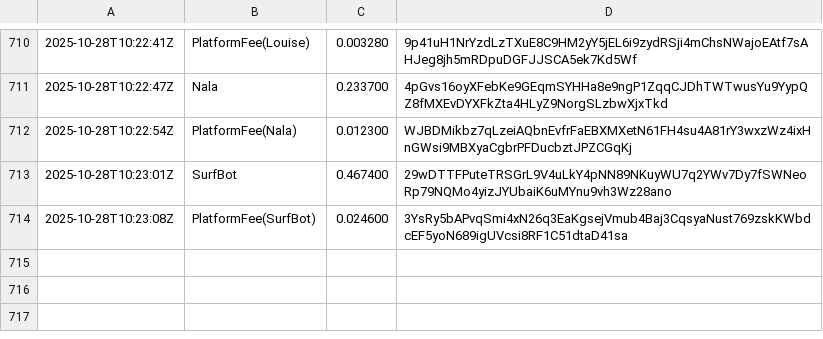
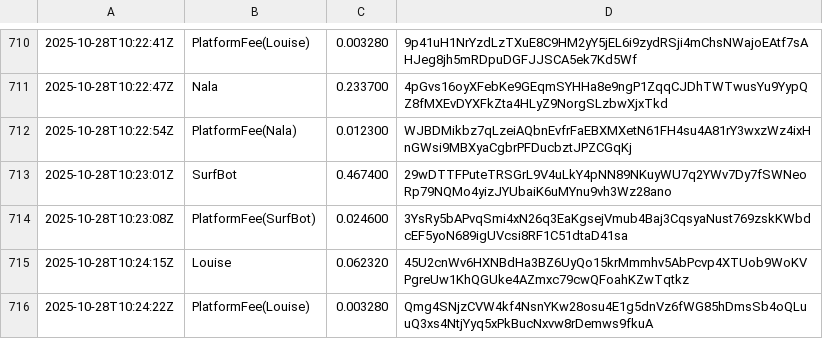
Before and after one commit to cryptoknit/goodwave-devnet-demo, a TSV file: docs/data/ledger.tsv, drawn as a sheet; only a part is shown, gaps mark what is left out; the diff names each change by its address in the sheet, - before the commit and + after, or states it on an @@ line.

Commit message:
data: 2025-10-28T10:24:27Z

```diff
--- a/docs/data/ledger.tsv
+++ b/docs/data/ledger.tsv
+row 715: 2025-10-28T10:24:15Z | Louise | 0.062320 | 45U2cnWv6HXNBdHa3BZ6UyQo15krMmmhv5AbPcvp4XTUob9WoKVPgreUw1KhQGUke4AZmxc79cwQFoahKZwTqtkz
+row 716: 2025-10-28T10:24:22Z | PlatformFee(Louise) | 0.003280 | Qmg4SNjzCVW4kf4NsnYKw28osu4E1g5dnVz6fWG85hDmsSb4oQLuuQ3xs4NtjYyq5xPkBucNxvw8rDemws9fkuA
```
Also changed, not shown: 1 other file.
